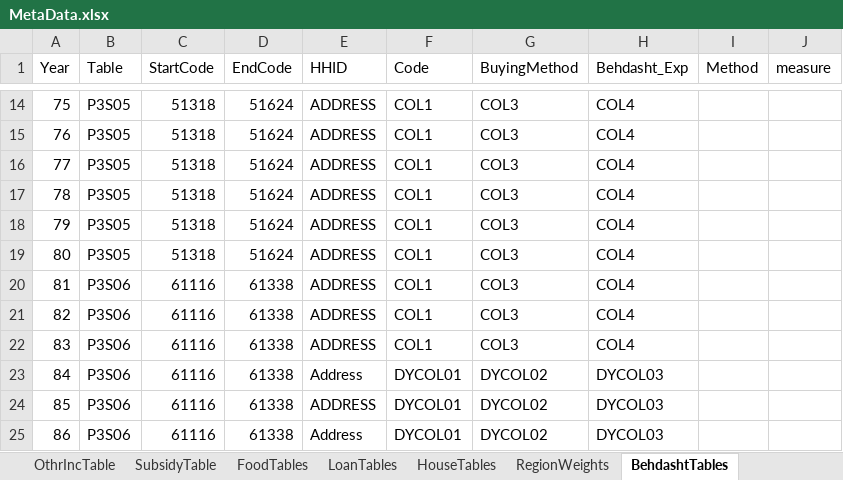
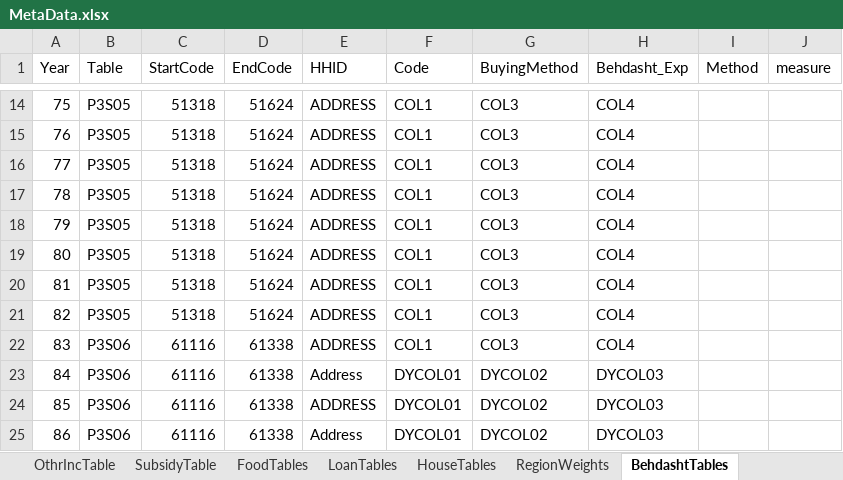
Before and after one commit to IPRCIRI/IRHEIS, an Excel workbook: Data/MetaData.xlsx, sheet BehdashtTables, drawn as a sheet; only a part is shown, gaps mark what is left out; values as stored, in another font and other column widths than the file's, no borders; the diff names each change by its address in the sheet, - before the commit and + after, or states it on an @@ line.

```diff
--- a/Data/MetaData.xlsx (sheet BehdashtTables)
+++ b/Data/MetaData.xlsx (sheet BehdashtTables)
-B20:B21 (Table): P3S06
+B20:B21 (Table): P3S05
-C20:C21 (StartCode): 61116
+C20:C21 (StartCode): 51318
-D20:D21 (EndCode): 61338
+D20:D21 (EndCode): 51624
```
Also changed, not shown: sheet EducationTables, sheet MedicalTables, sheet Expenditure Tables, 46 other files.
